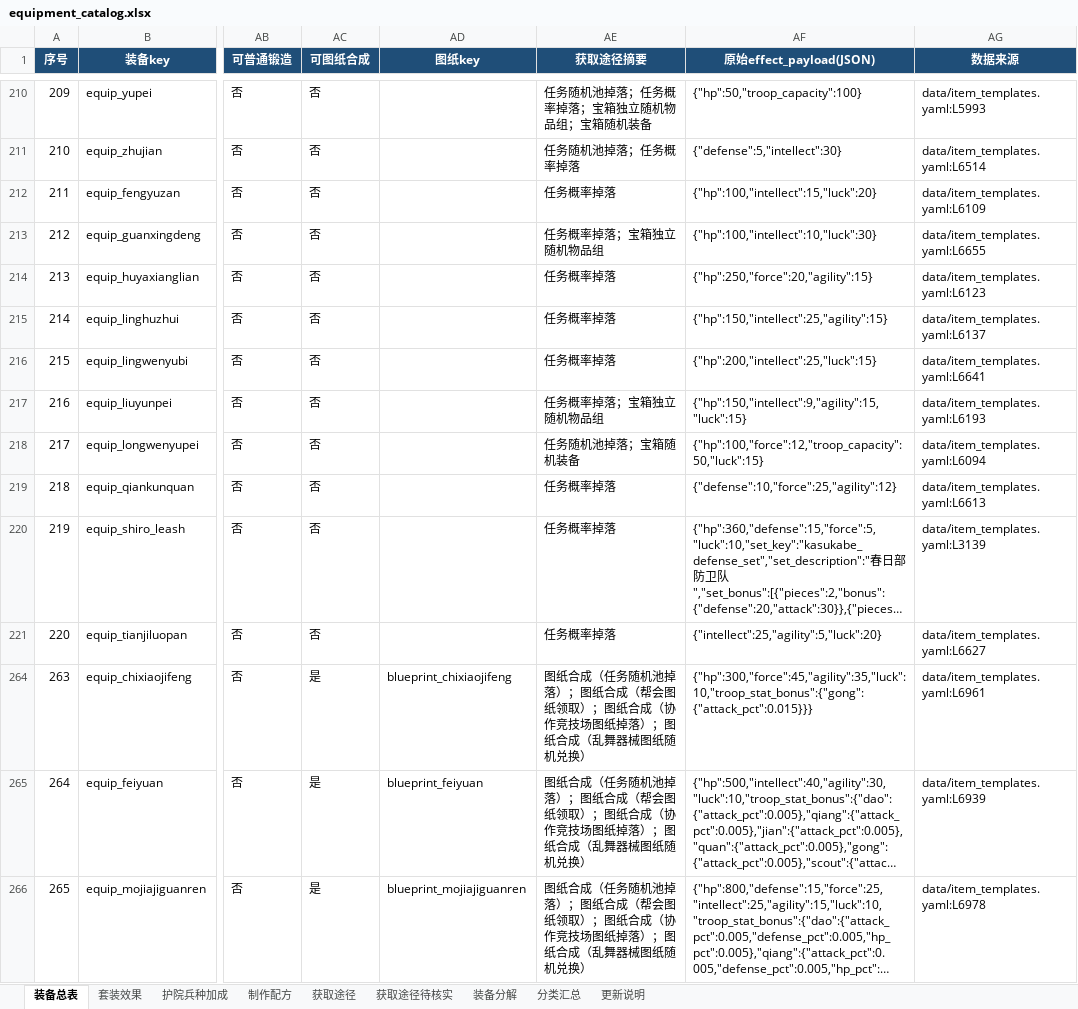
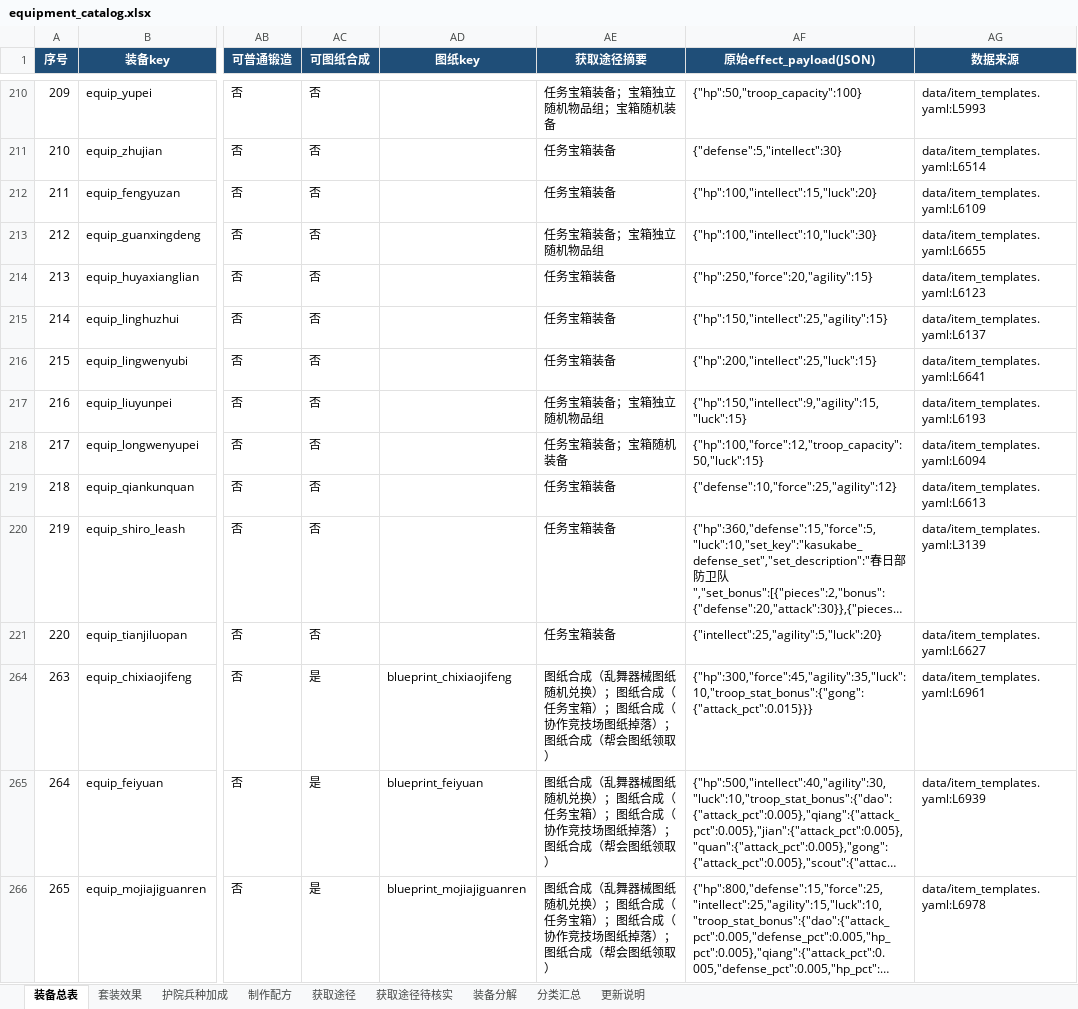
Before and after one commit to hear-the-sea/luanwu_webgame, an Excel workbook: reports/equipment_catalog.xlsx, sheet 装备总表, drawn as a sheet; only a part is shown, gaps mark what is left out; long unchanged cells end in …; values as stored, in another font and other column widths than the file's, no borders; the diff covers the shown part only; the diff names each change by its address in the sheet, - before the commit and + after, or states it on an @@ line.

```diff
--- a/reports/equipment_catalog.xlsx (sheet 装备总表)
+++ b/reports/equipment_catalog.xlsx (sheet 装备总表)
-AE210 (获取途径摘要): 任务随机池掉落；任务概率掉落；宝箱独立随机物品组；宝箱随机装备
+AE210 (获取途径摘要): 任务宝箱装备；宝箱独立随机物品组；宝箱随机装备
-AE211 (获取途径摘要): 任务随机池掉落；任务概率掉落
+AE211 (获取途径摘要): 任务宝箱装备
-AE212 (获取途径摘要): 任务概率掉落
+AE212 (获取途径摘要): 任务宝箱装备
-AE213 (获取途径摘要): 任务概率掉落；宝箱独立随机物品组
+AE213 (获取途径摘要): 任务宝箱装备；宝箱独立随机物品组
-AE214:AE216 (获取途径摘要): 任务概率掉落
+AE214:AE216 (获取途径摘要): 任务宝箱装备
-AE217 (获取途径摘要): 任务概率掉落；宝箱独立随机物品组
+AE217 (获取途径摘要): 任务宝箱装备；宝箱独立随机物品组
-AE218 (获取途径摘要): 任务随机池掉落；宝箱随机装备
+AE218 (获取途径摘要): 任务宝箱装备；宝箱随机装备
-AE219:AE221 (获取途径摘要): 任务概率掉落
+AE219:AE221 (获取途径摘要): 任务宝箱装备
-AE264:AE266 (获取途径摘要): …纸合成（任务随机池掉落）；图纸合成（帮会图纸领取）；图纸合成（协作竞技场图纸掉落）；图纸合成（乱舞器械图纸随机兑换）
+AE264:AE266 (获取途径摘要): …纸合成（乱舞器械图纸随机兑换）；图纸合成（任务宝箱）；图纸合成（协作竞技场图纸掉落）；图纸合成（帮会图纸领取）
```
Also changed, not shown: 47 edited cells elsewhere in this sheet, sheet 获取途径, sheet 获取途径待核实, sheet 更新说明, hidden cells, reports/mission_catalog.xlsx, 36 other files.
